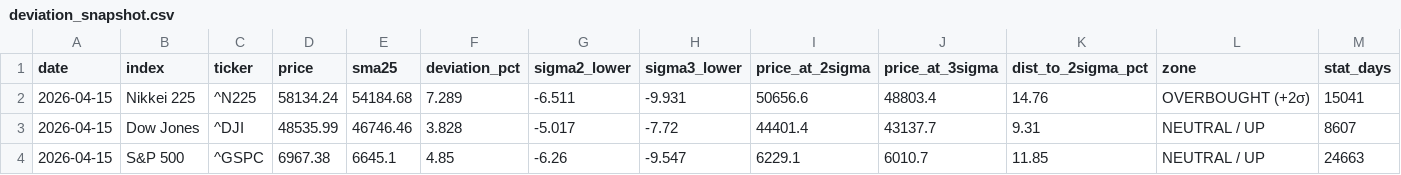
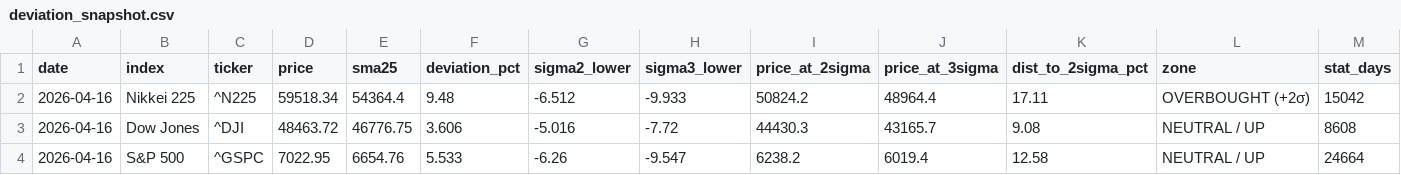
Before and after one commit to okanemochi-banzai/nikkei225-screener, a CSV file: output/deviation_snapshot.csv, drawn as a sheet; only a part is shown; the diff covers the shown part only.

```diff
--- a/output/deviation_snapshot.csv
+++ b/output/deviation_snapshot.csv
@@ -1,4 +1,4 @@
 date,index,ticker,price,sma25,deviation_pct,sigma2_lower,sigma3_lower,price_at_2sigma,price_at_3sigma,dist_to_2sigma_pct,zone,stat_days
-2026-04-15,Nikkei 225,^N225,58134.24,54184.68,7.289,-6.511,-9.931,50656.6,48803.4,14.76,OVERBOUGHT (+2σ),15041
-2026-04-15,Dow Jones,^DJI,48535.99,46746.46,3.828,-5.017,-7.72,44401.4,43137.7,9.31,NEUTRAL / UP,8607
-2026-04-15,S&P 500,^GSPC,6967.38,6645.1,4.85,-6.26,-9.547,6229.1,6010.7,11.85,NEUTRAL / UP,24663
+2026-04-16,Nikkei 225,^N225,59518.34,54364.4,9.48,-6.512,-9.933,50824.2,48964.4,17.11,OVERBOUGHT (+2σ),15042
+2026-04-16,Dow Jones,^DJI,48463.72,46776.75,3.606,-5.016,-7.72,44430.3,43165.7,9.08,NEUTRAL / UP,8608
+2026-04-16,S&P 500,^GSPC,7022.95,6654.76,5.533,-6.26,-9.547,6238.2,6019.4,12.58,NEUTRAL / UP,24664
```
Also changed, not shown: 20 edited cells elsewhere in this file, 3 other files.
